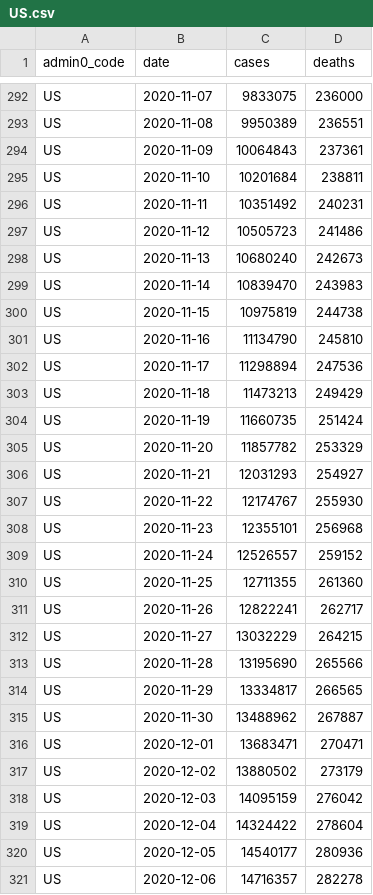
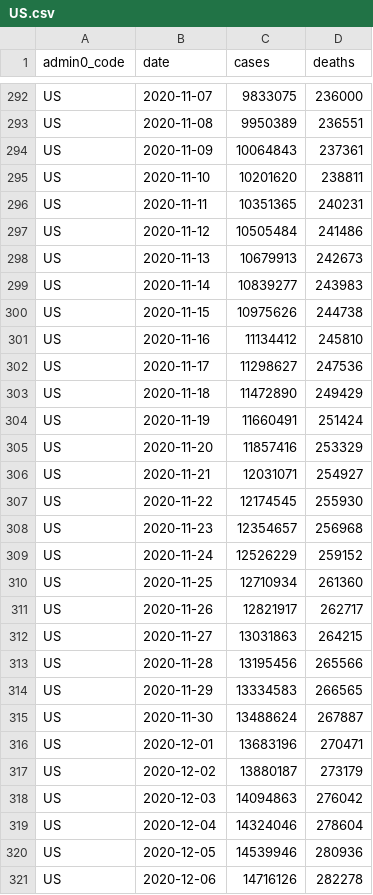
Before and after one commit to covid-open-data/xform-casecount-us-jhu, a CSV file: output/admin0/US.csv, drawn as a sheet; only a part is shown, gaps mark what is left out; the diff covers the shown part only.

```diff
--- a/output/admin0/US.csv
+++ b/output/admin0/US.csv
@@ -294,28 +294,28 @@ US,2020-11-08,9950389,236551
 US,2020-11-09,10064843,237361
-US,2020-11-10,10201684,238811
-US,2020-11-11,10351492,240231
-US,2020-11-12,10505723,241486
-US,2020-11-13,10680240,242673
-US,2020-11-14,10839470,243983
-US,2020-11-15,10975819,244738
-US,2020-11-16,11134790,245810
-US,2020-11-17,11298894,247536
-US,2020-11-18,11473213,249429
-US,2020-11-19,11660735,251424
-US,2020-11-20,11857782,253329
-US,2020-11-21,12031293,254927
-US,2020-11-22,12174767,255930
-US,2020-11-23,12355101,256968
-US,2020-11-24,12526557,259152
-US,2020-11-25,12711355,261360
-US,2020-11-26,12822241,262717
-US,2020-11-27,13032229,264215
-US,2020-11-28,13195690,265566
-US,2020-11-29,13334817,266565
-US,2020-11-30,13488962,267887
-US,2020-12-01,13683471,270471
-US,2020-12-02,13880502,273179
-US,2020-12-03,14095159,276042
-US,2020-12-04,14324422,278604
-US,2020-12-05,14540177,280936
-US,2020-12-06,14716357,282278
+US,2020-11-10,10201620,238811
+US,2020-11-11,10351365,240231
+US,2020-11-12,10505484,241486
+US,2020-11-13,10679913,242673
+US,2020-11-14,10839277,243983
+US,2020-11-15,10975626,244738
+US,2020-11-16,11134412,245810
+US,2020-11-17,11298627,247536
+US,2020-11-18,11472890,249429
+US,2020-11-19,11660491,251424
+US,2020-11-20,11857416,253329
+US,2020-11-21,12031071,254927
+US,2020-11-22,12174545,255930
+US,2020-11-23,12354657,256968
+US,2020-11-24,12526229,259152
+US,2020-11-25,12710934,261360
+US,2020-11-26,12821917,262717
+US,2020-11-27,13031863,264215
+US,2020-11-28,13195456,265566
+US,2020-11-29,13334583,266565
+US,2020-11-30,13488624,267887
+US,2020-12-01,13683196,270471
+US,2020-12-02,13880187,273179
+US,2020-12-03,14094863,276042
+US,2020-12-04,14324046,278604
+US,2020-12-05,14539946,280936
+US,2020-12-06,14716126,282278
```
Also changed, not shown: 25 edited cells elsewhere in this file, output/admin1/US.csv.
